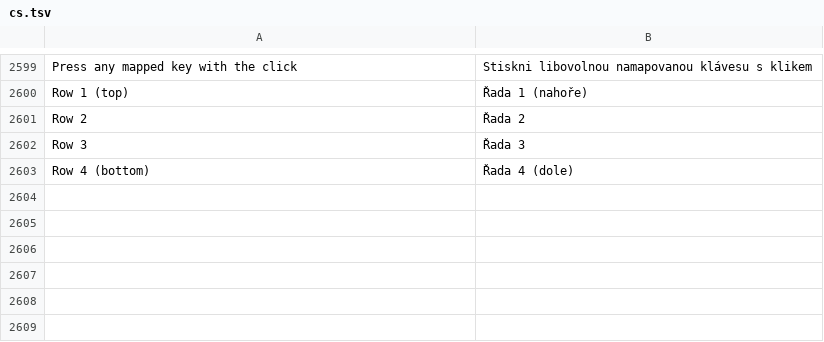
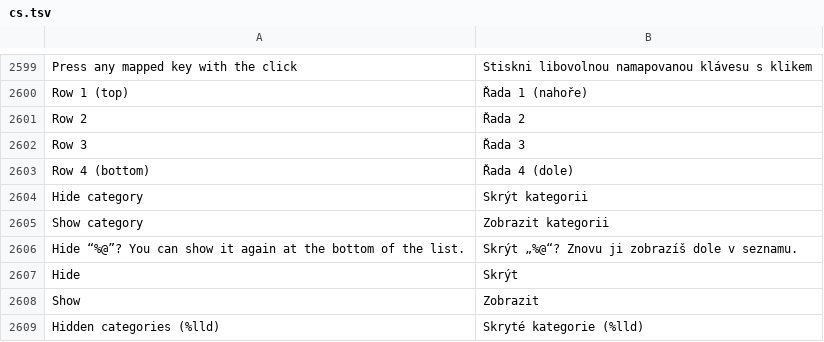
Before and after one commit to alkofolik/SmackAPad-iPad, a TSV file: SmackAPad/Resources/i18n/cs.tsv, drawn as a sheet; only a part is shown, gaps mark what is left out; the diff names each change by its address in the sheet, - before the commit and + after, or states it on an @@ line.

Commit message:
feat: practice improvements and library category hiding (tickets 67-72)
- Fix tempo step queueing timing so next BPM starts on time with run N+1 (ticket 67)
- Add run results log chips row and session run vault (ticket 68)
- Draw single instrument gutter and uniform beat spacing in static multi-bar view (ticket 69)
- Update home controller pad subtitle to reflect profile/instrument choice and connection status (ticket 70)
- Add toolbar toggle for hiding/showing completed lessons in Intro and Library (ticket 71)
- Support hiding and restoring sidebar categories with confirmation and persistence (ticket 72)

```diff
--- a/SmackAPad/Resources/i18n/cs.tsv
+++ b/SmackAPad/Resources/i18n/cs.tsv
+row 2604: Hide category | Skrýt kategorii
+row 2605: Show category | Zobrazit kategorii
+row 2606: Hide “%@”? You can show it again at the bottom of the list. | Skrýt „%@“? Znovu ji zobrazíš dole v seznamu.
+row 2607: Hide | Skrýt
+row 2608: Show | Zobrazit
+row 2609: Hidden categories (%lld) | Skryté kategorie (%lld)
```
Also changed, not shown: 14 other files.
